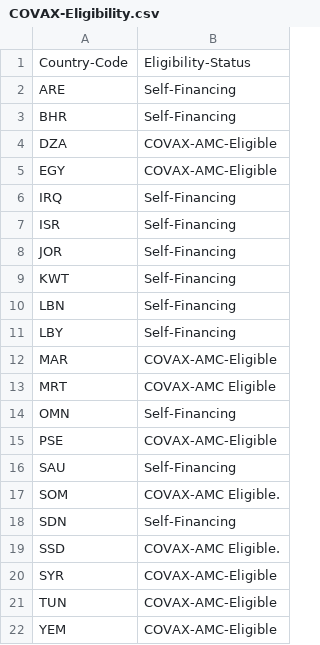
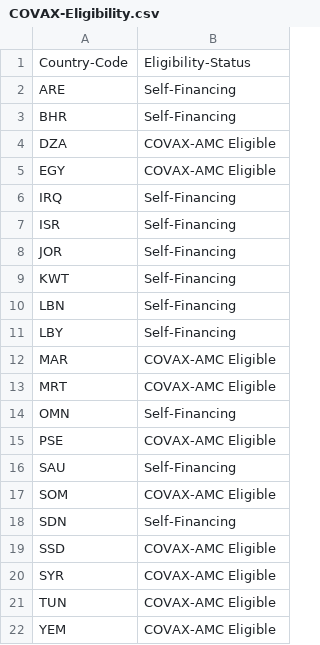
Before and after one commit to inception-labs/covid-vaccine-mena, a CSV file: Donations/COVAX-Eligibility.csv, drawn as a sheet.

Commit message:
Update COVAX-Eligibility.csv

```diff
--- a/Donations/COVAX-Eligibility.csv
+++ b/Donations/COVAX-Eligibility.csv
@@ -3,4 +3,4 @@ ARE,Self-Financing
 BHR,Self-Financing
-DZA,COVAX-AMC-Eligible
-EGY,COVAX-AMC-Eligible
+DZA,COVAX-AMC Eligible
+EGY,COVAX-AMC Eligible
 IRQ,Self-Financing
@@ -11,12 +11,12 @@ LBN,Self-Financing
 LBY,Self-Financing
-MAR,COVAX-AMC-Eligible
+MAR,COVAX-AMC Eligible
 MRT,COVAX-AMC Eligible
 OMN,Self-Financing
-PSE,COVAX-AMC-Eligible
+PSE,COVAX-AMC Eligible
 SAU,Self-Financing
-SOM,COVAX-AMC Eligible.
+SOM,COVAX-AMC Eligible
 SDN,Self-Financing
-SSD,COVAX-AMC Eligible.
-SYR,COVAX-AMC-Eligible
-TUN,COVAX-AMC-Eligible
-YEM,COVAX-AMC-Eligible
+SSD,COVAX-AMC Eligible
+SYR,COVAX-AMC Eligible
+TUN,COVAX-AMC Eligible
+YEM,COVAX-AMC Eligible
```
